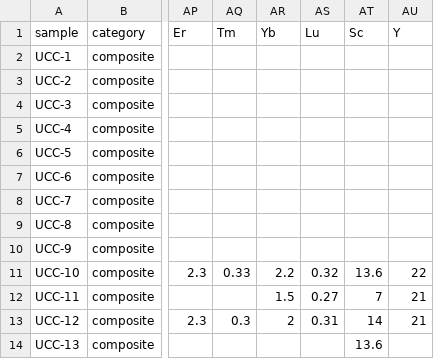
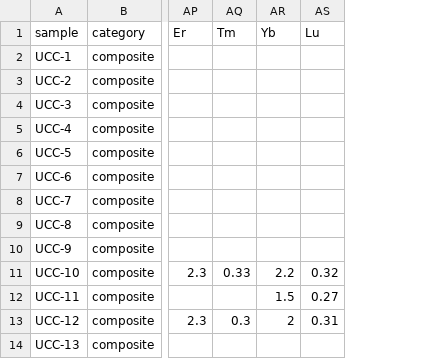
Before and after one commit to vinthegreat84/geochemistry, a CSV file: composite.csv, drawn as a sheet; only a part is shown, gaps mark what is left out; the diff names each change by its address in the sheet, - before the commit and + after, or states it on an @@ line.

Commit message:
Update composite.csv

```diff
--- a/composite.csv
+++ b/composite.csv
-column AT (Sc), rows 11-14: 13.6 | 7 | 14 | 13.6
-column AU (Y), rows 11-13: 22 | 21 | 21
```
